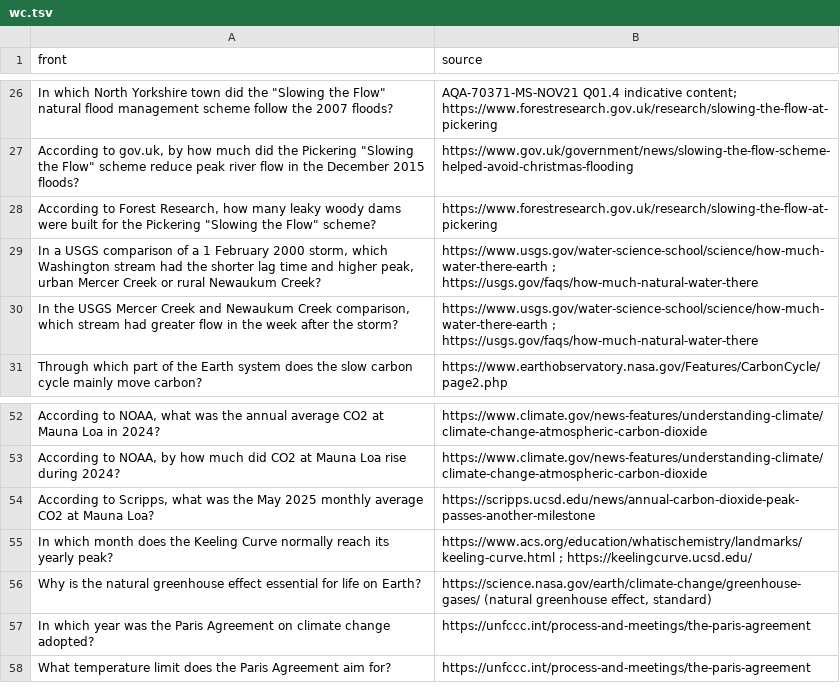
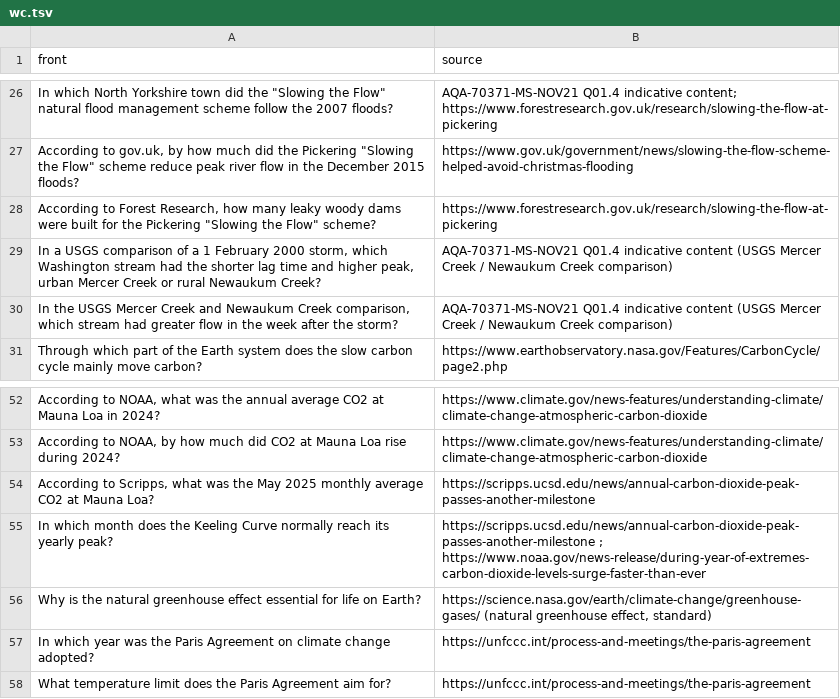
Before and after one commit to PurePastPapers/Purepastpapers, a TSV file: flashcard-build/geography/sources/wc.tsv, drawn as a sheet; only a part is shown, gaps mark what is left out.

```diff
--- a/flashcard-build/geography/sources/wc.tsv
+++ b/flashcard-build/geography/sources/wc.tsv
@@ -28,4 +28,4 @@ According to gov.uk, by how much did the Pickering "Slowing the Flow" scheme red
 According to Forest Research, how many leaky woody dams were built for the Pickering "Slowing the Flow" scheme?	https://www.forestresearch.gov.uk/research/slowing-the-flow-at-pickering
-In a USGS comparison of a 1 February 2000 storm, which Washington stream had the shorter lag time and higher peak, urban Mercer Creek or rural Newaukum Creek?	https://www.usgs.gov/water-science-school/science/how-much-water-there-earth ; https://usgs.gov/faqs/how-much-natural-water-there
-In the USGS Mercer Creek and Newaukum Creek comparison, which stream had greater flow in the week after the storm?	https://www.usgs.gov/water-science-school/science/how-much-water-there-earth ; https://usgs.gov/faqs/how-much-natural-water-there
+In a USGS comparison of a 1 February 2000 storm, which Washington stream had the shorter lag time and higher peak, urban Mercer Creek or rural Newaukum Creek?	AQA-70371-MS-NOV21 Q01.4 indicative content (USGS Mercer Creek / Newaukum Creek comparison)
+In the USGS Mercer Creek and Newaukum Creek comparison, which stream had greater flow in the week after the storm?	AQA-70371-MS-NOV21 Q01.4 indicative content (USGS Mercer Creek / Newaukum Creek comparison)
 Through which part of the Earth system does the slow carbon cycle mainly move carbon?	https://www.earthobservatory.nasa.gov/Features/CarbonCycle/page2.php
@@ -54,3 +54,3 @@ According to NOAA, by how much did CO2 at Mauna Loa rise during 2024?	https://ww
 According to Scripps, what was the May 2025 monthly average CO2 at Mauna Loa?	https://scripps.ucsd.edu/news/annual-carbon-dioxide-peak-passes-another-milestone
-In which month does the Keeling Curve normally reach its yearly peak?	https://www.acs.org/education/whatischemistry/landmarks/keeling-curve.html ; https://keelingcurve.ucsd.edu/
+In which month does the Keeling Curve normally reach its yearly peak?	https://scripps.ucsd.edu/news/annual-carbon-dioxide-peak-passes-another-milestone ; https://www.noaa.gov/news-release/during-year-of-extremes-carbon-dioxide-levels-surge-faster-than-ever
 Why is the natural greenhouse effect essential for life on Earth?	https://science.nasa.gov/earth/climate-change/greenhouse-gases/ (natural greenhouse effect, standard)
```
Also changed, not shown: 3 other files.
